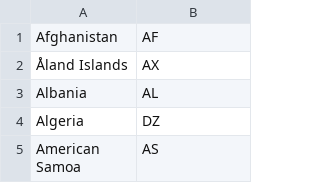
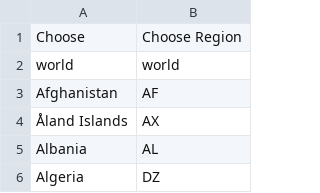
Before and after one commit to rahulchauhan049/GSOC_shinyApp_challenge, a CSV file: gsoc_challenge/countrycode.csv, drawn as a sheet; only a part is shown; the shorter side is filled out with more unchanged rows; the diff names each change by its address in the sheet, - before the commit and + after, or states it on an @@ line.

```diff
--- a/gsoc_challenge/countrycode.csv
+++ b/gsoc_challenge/countrycode.csv
+row 1: Choose | Choose Region
+row 2: world | world
```
Also changed, not shown: gsoc_challenge/a.csv, 1 other file.
